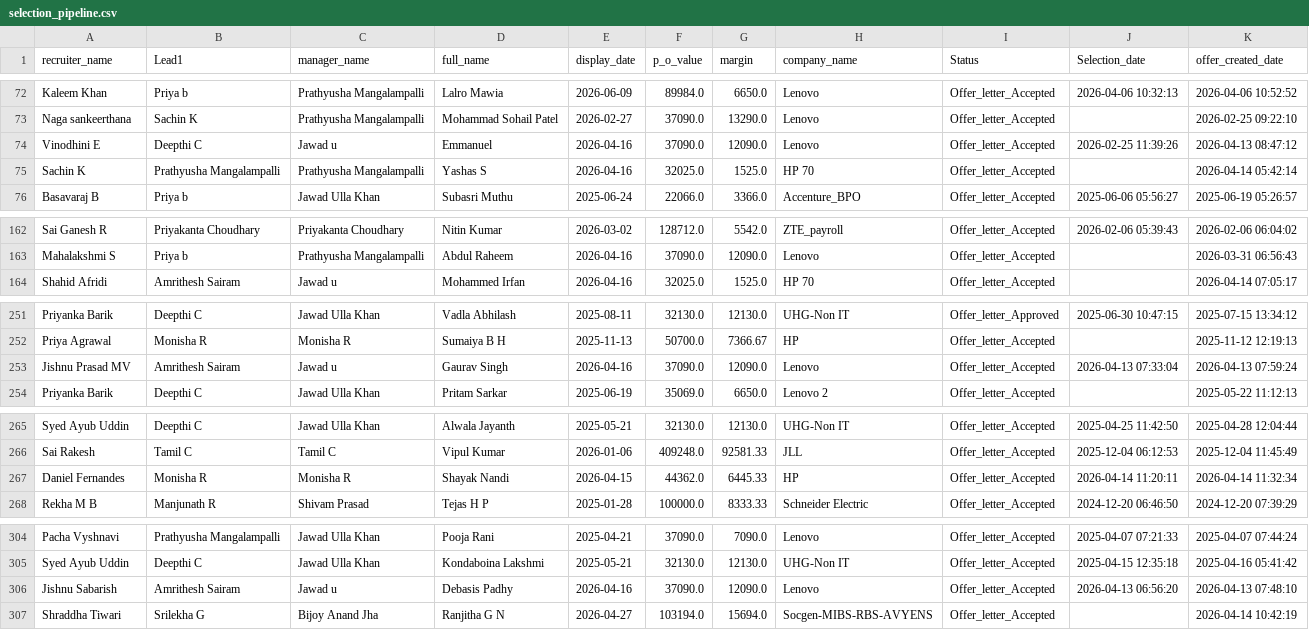
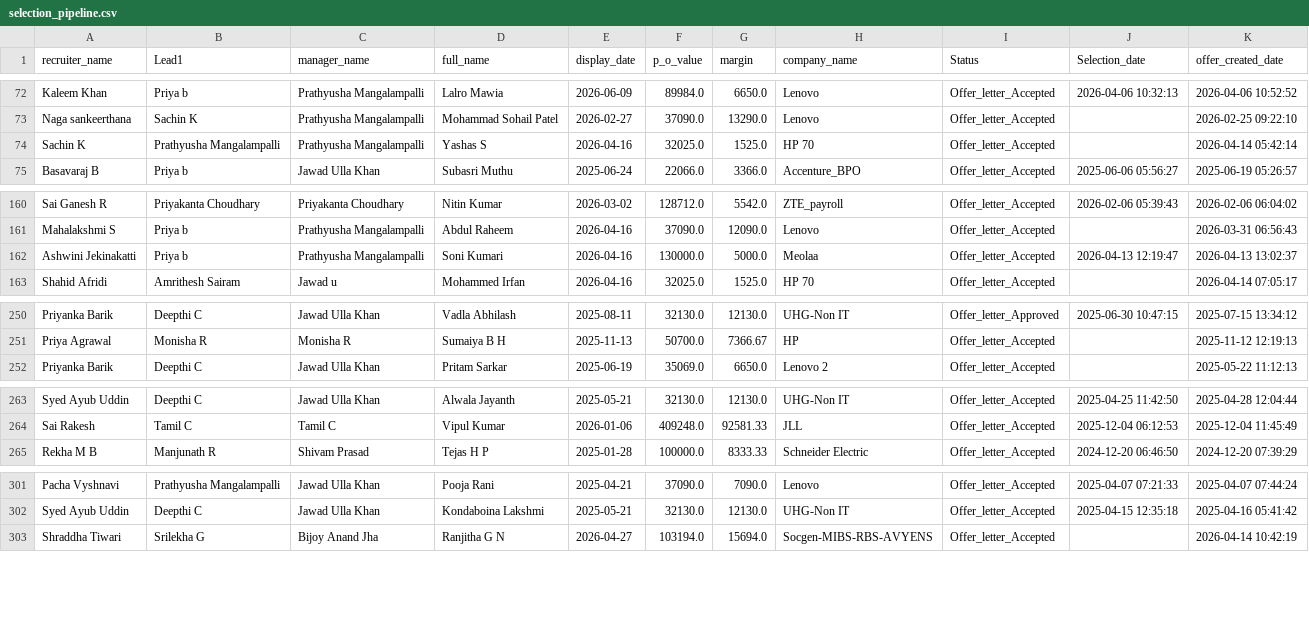
Before and after one commit to mdashiquekhanwork009-maker/CEO-Dashboard, a CSV file: data/selection_pipeline.csv, drawn as a sheet; only a part is shown, gaps mark what is left out; removed rows and columns are numbered as before the commit, all else as after; the diff covers the shown part only; the diff names each change by its address in the sheet, - before the commit and + after, or states it on an @@ line.

```diff
--- a/data/selection_pipeline.csv
+++ b/data/selection_pipeline.csv
-row 74: Vinodhini E | Deepthi C | Jawad u | Emmanuel | 2026-04-16 | 37090.0 | 12090.0 | Lenovo | Offer_letter_Accepted | 2026-02-25 11:39:26 | 2026-04-13 08:47:12
+row 162: Ashwini Jekinakatti | Priya b | Prathyusha Mangalampalli | Soni Kumari | 2026-04-16 | 130000.0 | 5000.0 | Meolaa | Offer_letter_Accepted | 2026-04-13 12:19:47 | 2026-04-13 13:02:37
-row 253: Jishnu Prasad MV | Amrithesh Sairam | Jawad u | Gaurav Singh | 2026-04-16 | 37090.0 | 12090.0 | Lenovo | Offer_letter_Accepted | 2026-04-13 07:33:04 | 2026-04-13 07:59:24
-row 267: Daniel Fernandes | Monisha R | Monisha R | Shayak Nandi | 2026-04-15 | 44362.0 | 6445.33 | HP | Offer_letter_Accepted | 2026-04-14 11:20:11 | 2026-04-14 11:32:34
-row 306: Jishnu Sabarish | Amrithesh Sairam | Jawad u | Debasis Padhy | 2026-04-16 | 37090.0 | 12090.0 | Lenovo | Offer_letter_Accepted | 2026-04-13 06:56:20 | 2026-04-13 07:48:10
```
Also changed, not shown: 6 removed rows and 1 edited cell elsewhere in this file, data/activeheadcount.csv, data/exit_pipeline_data.csv, 3 other files.
